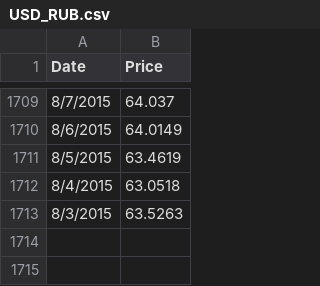
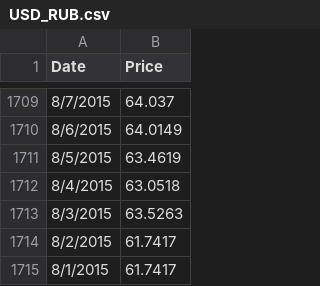
Before and after one commit to Unclegeenoo/Data-Science-Portfolio, a CSV file: Python_Projects/USD_RUB.csv, drawn as a sheet; only a part is shown, gaps mark what is left out; the diff names each change by its address in the sheet, - before the commit and + after, or states it on an @@ line.

```diff
--- a/Python_Projects/USD_RUB.csv
+++ b/Python_Projects/USD_RUB.csv
+row 1714: 8/2/2015 | 61.7417
+row 1715: 8/1/2015 | 61.7417
```
Also changed, not shown: 4 other files.
